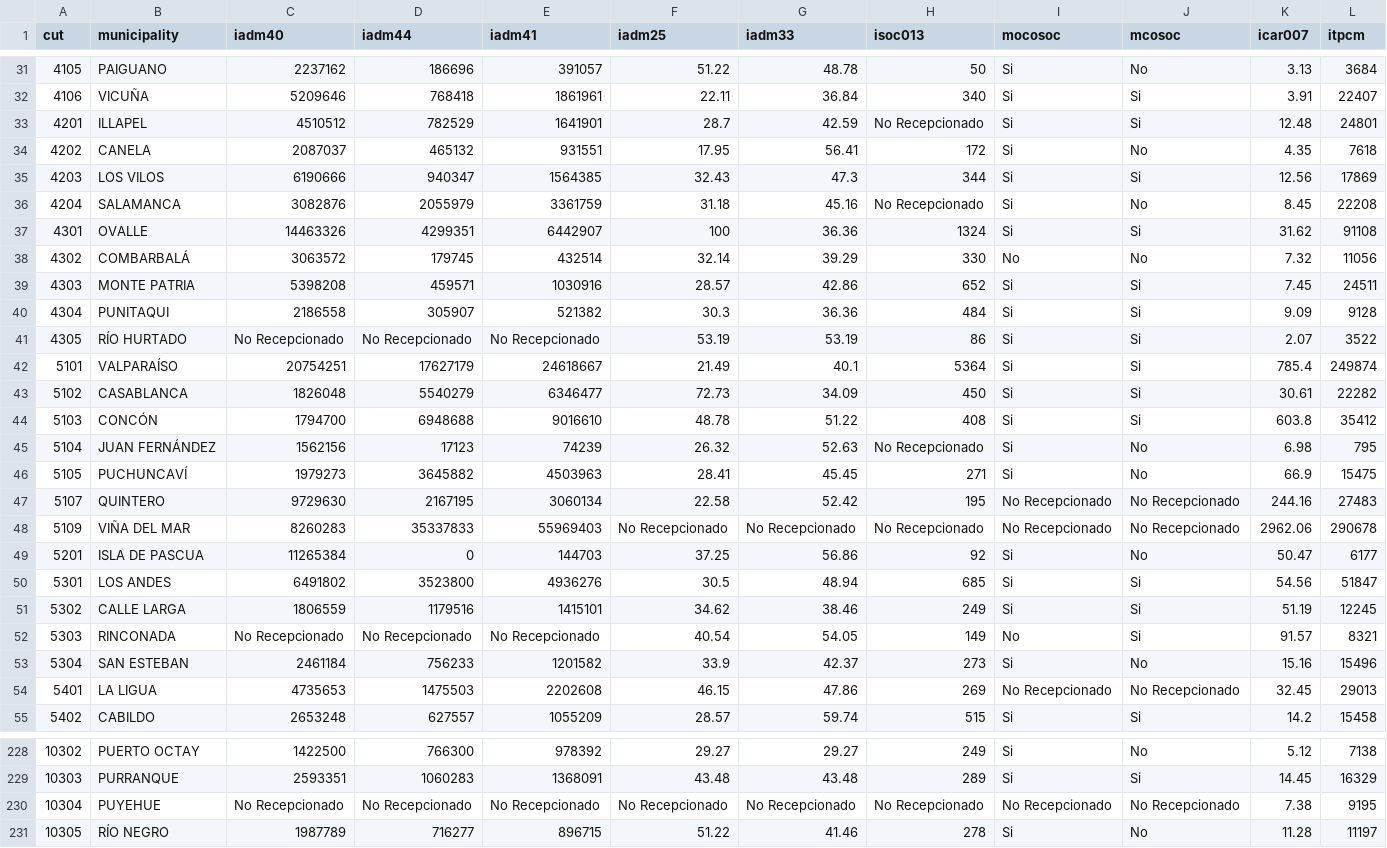
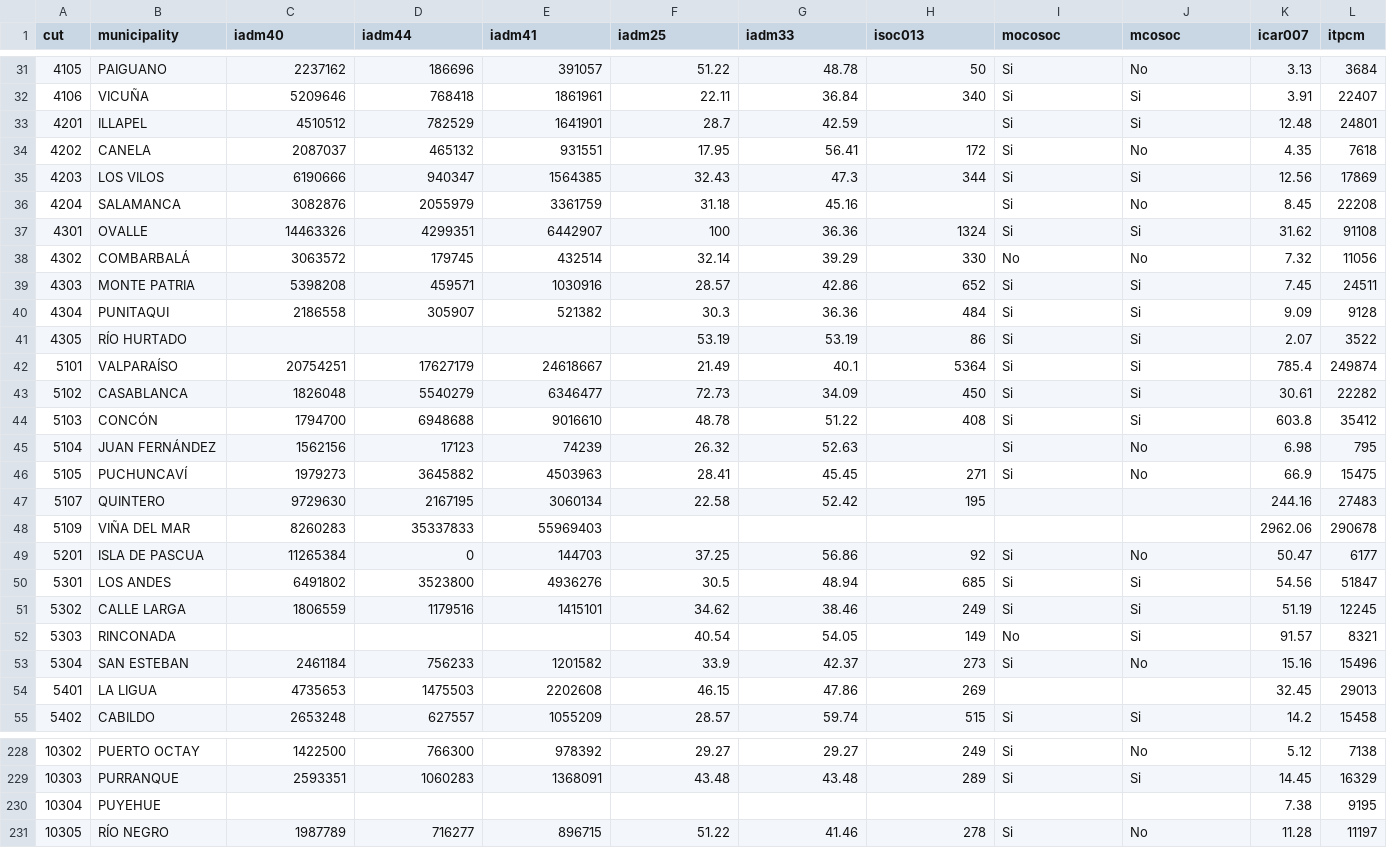
Before and after one commit to bgonzalezbustamante/local-gov-indicators, a CSV file: data/raw/SINIM/sinim_2020.csv, drawn as a sheet; only a part is shown, gaps mark what is left out; the diff covers the shown part only; the diff names each change by its address in the sheet, - before the commit and + after, or states it on an @@ line.

Commit message:
Update sinim_2020.csv

```diff
--- a/data/raw/SINIM/sinim_2020.csv
+++ b/data/raw/SINIM/sinim_2020.csv
-H33 (isoc013): No Recepcionado
+H33 (isoc013): (empty)
-H36 (isoc013): No Recepcionado
+H36 (isoc013): (empty)
-C41 (iadm40): No Recepcionado
+C41 (iadm40): (empty)
-D41 (iadm44): No Recepcionado
+D41 (iadm44): (empty)
-E41 (iadm41): No Recepcionado
+E41 (iadm41): (empty)
-H45 (isoc013): No Recepcionado
+H45 (isoc013): (empty)
-I47:I48 (mocosoc): No Recepcionado
+I47:I48 (mocosoc): (empty)
-J47:J48 (mcosoc): No Recepcionado
+J47:J48 (mcosoc): (empty)
-F48 (iadm25): No Recepcionado
+F48 (iadm25): (empty)
-G48 (iadm33): No Recepcionado
+G48 (iadm33): (empty)
-H48 (isoc013): No Recepcionado
+H48 (isoc013): (empty)
-C52 (iadm40): No Recepcionado
+C52 (iadm40): (empty)
-D52 (iadm44): No Recepcionado
+D52 (iadm44): (empty)
-E52 (iadm41): No Recepcionado
+E52 (iadm41): (empty)
-I54 (mocosoc): No Recepcionado
+I54 (mocosoc): (empty)
-J54 (mcosoc): No Recepcionado
+J54 (mcosoc): (empty)
-C230 (iadm40): No Recepcionado
+C230 (iadm40): (empty)
-D230 (iadm44): No Recepcionado
+D230 (iadm44): (empty)
-E230 (iadm41): No Recepcionado
+E230 (iadm41): (empty)
-F230 (iadm25): No Recepcionado
+F230 (iadm25): (empty)
-G230 (iadm33): No Recepcionado
+G230 (iadm33): (empty)
-H230 (isoc013): No Recepcionado
+H230 (isoc013): (empty)
-I230 (mocosoc): No Recepcionado
+I230 (mocosoc): (empty)
-J230 (mcosoc): No Recepcionado
+J230 (mcosoc): (empty)
```
Also changed, not shown: 88 edited cells elsewhere in this file.
